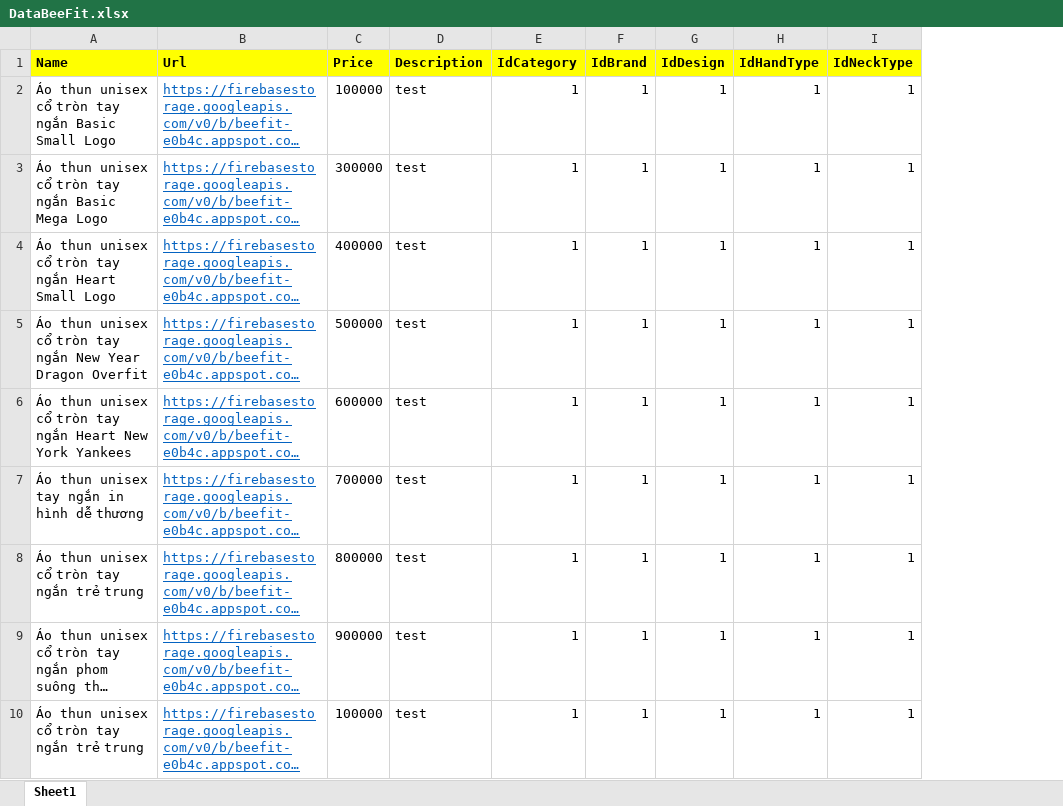
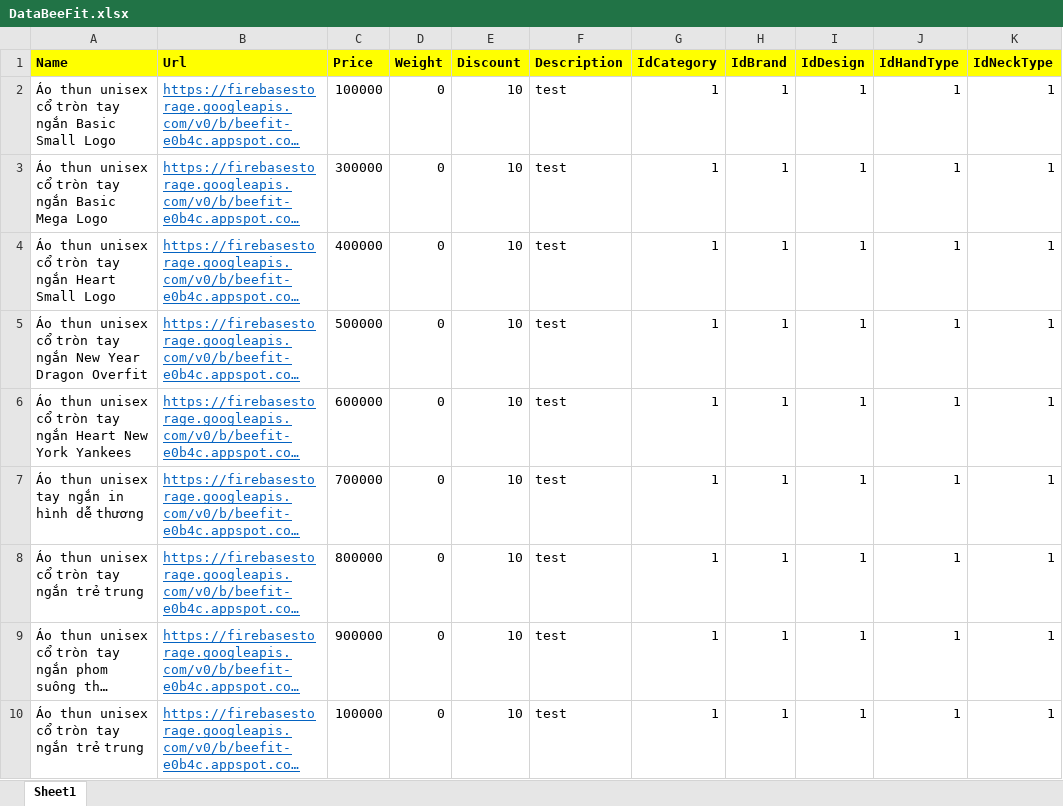
Before and after one commit to hoangtu2k/BeeFit, an Excel workbook: DataBeeFit.xlsx, sheet Sheet1, drawn as a sheet; only a part is shown; long unchanged cells end in …; values as stored, in another font and other column widths than the file's, no borders; the diff names each change by its address in the sheet, - before the commit and + after, or states it on an @@ line.

```diff
--- a/DataBeeFit.xlsx (sheet Sheet1)
+++ b/DataBeeFit.xlsx (sheet Sheet1)
+column D (Weight), rows 2-10: all 0
+column E (Discount), rows 2-10: all 10
```
Also changed, not shown: 1 other file.
